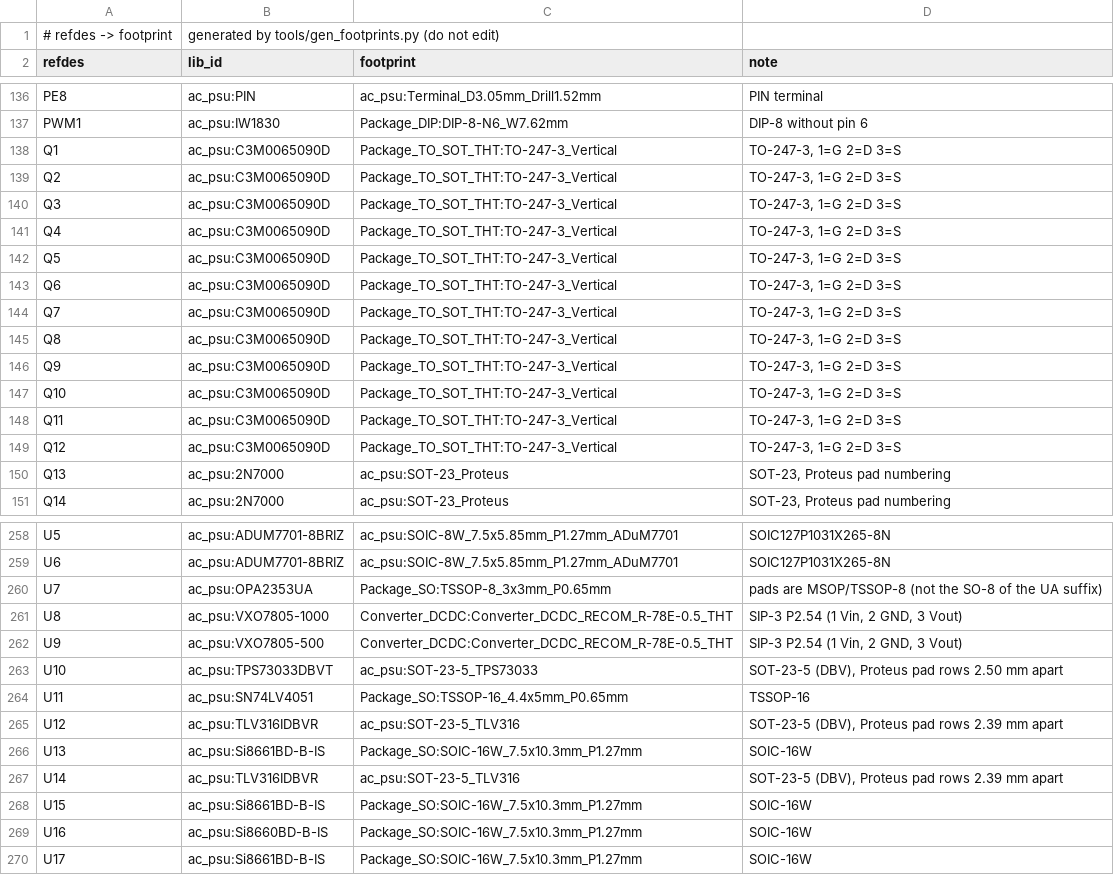
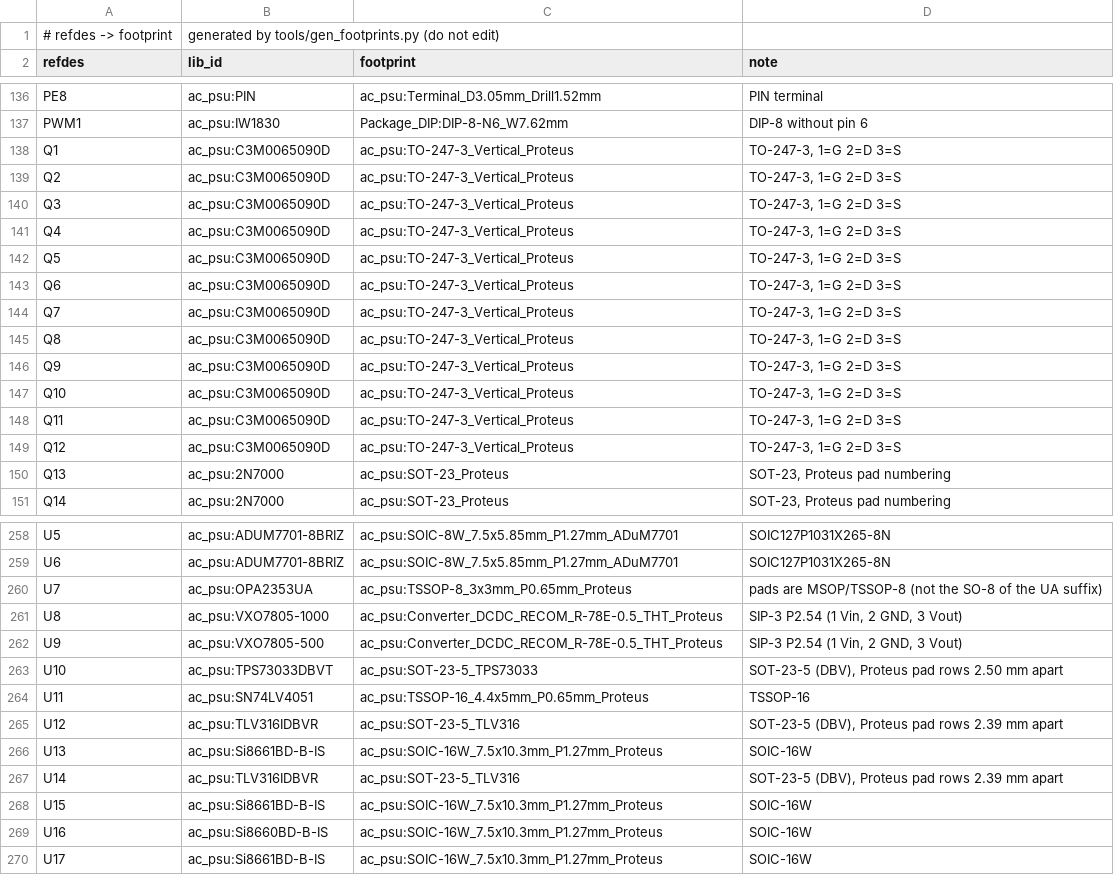
Before and after one commit to johonkanen/ac_psu_kicad, a CSV file: lib/footprint_map.csv, drawn as a sheet; only a part is shown, gaps mark what is left out; the diff covers the shown part only.

```diff
--- a/lib/footprint_map.csv
+++ b/lib/footprint_map.csv
@@ -137,14 +137,14 @@ PE8,ac_psu:PIN,ac_psu:Terminal_D3.05mm_Drill1.52mm,PIN terminal
 PWM1,ac_psu:IW1830,Package_DIP:DIP-8-N6_W7.62mm,DIP-8 without pin 6
-Q1,ac_psu:C3M0065090D,Package_TO_SOT_THT:TO-247-3_Vertical,"TO-247-3, 1=G 2=D 3=S"
-Q2,ac_psu:C3M0065090D,Package_TO_SOT_THT:TO-247-3_Vertical,"TO-247-3, 1=G 2=D 3=S"
-Q3,ac_psu:C3M0065090D,Package_TO_SOT_THT:TO-247-3_Vertical,"TO-247-3, 1=G 2=D 3=S"
-Q4,ac_psu:C3M0065090D,Package_TO_SOT_THT:TO-247-3_Vertical,"TO-247-3, 1=G 2=D 3=S"
-Q5,ac_psu:C3M0065090D,Package_TO_SOT_THT:TO-247-3_Vertical,"TO-247-3, 1=G 2=D 3=S"
-Q6,ac_psu:C3M0065090D,Package_TO_SOT_THT:TO-247-3_Vertical,"TO-247-3, 1=G 2=D 3=S"
-Q7,ac_psu:C3M0065090D,Package_TO_SOT_THT:TO-247-3_Vertical,"TO-247-3, 1=G 2=D 3=S"
-Q8,ac_psu:C3M0065090D,Package_TO_SOT_THT:TO-247-3_Vertical,"TO-247-3, 1=G 2=D 3=S"
-Q9,ac_psu:C3M0065090D,Package_TO_SOT_THT:TO-247-3_Vertical,"TO-247-3, 1=G 2=D 3=S"
-Q10,ac_psu:C3M0065090D,Package_TO_SOT_THT:TO-247-3_Vertical,"TO-247-3, 1=G 2=D 3=S"
-Q11,ac_psu:C3M0065090D,Package_TO_SOT_THT:TO-247-3_Vertical,"TO-247-3, 1=G 2=D 3=S"
-Q12,ac_psu:C3M0065090D,Package_TO_SOT_THT:TO-247-3_Vertical,"TO-247-3, 1=G 2=D 3=S"
+Q1,ac_psu:C3M0065090D,ac_psu:TO-247-3_Vertical_Proteus,"TO-247-3, 1=G 2=D 3=S"
+Q2,ac_psu:C3M0065090D,ac_psu:TO-247-3_Vertical_Proteus,"TO-247-3, 1=G 2=D 3=S"
+Q3,ac_psu:C3M0065090D,ac_psu:TO-247-3_Vertical_Proteus,"TO-247-3, 1=G 2=D 3=S"
+Q4,ac_psu:C3M0065090D,ac_psu:TO-247-3_Vertical_Proteus,"TO-247-3, 1=G 2=D 3=S"
+Q5,ac_psu:C3M0065090D,ac_psu:TO-247-3_Vertical_Proteus,"TO-247-3, 1=G 2=D 3=S"
+Q6,ac_psu:C3M0065090D,ac_psu:TO-247-3_Vertical_Proteus,"TO-247-3, 1=G 2=D 3=S"
+Q7,ac_psu:C3M0065090D,ac_psu:TO-247-3_Vertical_Proteus,"TO-247-3, 1=G 2=D 3=S"
+Q8,ac_psu:C3M0065090D,ac_psu:TO-247-3_Vertical_Proteus,"TO-247-3, 1=G 2=D 3=S"
+Q9,ac_psu:C3M0065090D,ac_psu:TO-247-3_Vertical_Proteus,"TO-247-3, 1=G 2=D 3=S"
+Q10,ac_psu:C3M0065090D,ac_psu:TO-247-3_Vertical_Proteus,"TO-247-3, 1=G 2=D 3=S"
+Q11,ac_psu:C3M0065090D,ac_psu:TO-247-3_Vertical_Proteus,"TO-247-3, 1=G 2=D 3=S"
+Q12,ac_psu:C3M0065090D,ac_psu:TO-247-3_Vertical_Proteus,"TO-247-3, 1=G 2=D 3=S"
 Q13,ac_psu:2N7000,ac_psu:SOT-23_Proteus,"SOT-23, Proteus pad numbering"
@@ -259,12 +259,12 @@ U5,ac_psu:ADUM7701-8BRIZ,ac_psu:SOIC-8W_7.5x5.85mm_P1.27mm_ADuM7701,SOIC127P1031
 U6,ac_psu:ADUM7701-8BRIZ,ac_psu:SOIC-8W_7.5x5.85mm_P1.27mm_ADuM7701,SOIC127P1031X265-8N
-U7,ac_psu:OPA2353UA,Package_SO:TSSOP-8_3x3mm_P0.65mm,pads are MSOP/TSSOP-8 (not the SO-8 of the UA suffix)
-U8,ac_psu:VXO7805-1000,Converter_DCDC:Converter_DCDC_RECOM_R-78E-0.5_THT,"SIP-3 P2.54 (1 Vin, 2 GND, 3 Vout)"
-U9,ac_psu:VXO7805-500,Converter_DCDC:Converter_DCDC_RECOM_R-78E-0.5_THT,"SIP-3 P2.54 (1 Vin, 2 GND, 3 Vout)"
+U7,ac_psu:OPA2353UA,ac_psu:TSSOP-8_3x3mm_P0.65mm_Proteus,pads are MSOP/TSSOP-8 (not the SO-8 of the UA suffix)
+U8,ac_psu:VXO7805-1000,ac_psu:Converter_DCDC_RECOM_R-78E-0.5_THT_Proteus,"SIP-3 P2.54 (1 Vin, 2 GND, 3 Vout)"
+U9,ac_psu:VXO7805-500,ac_psu:Converter_DCDC_RECOM_R-78E-0.5_THT_Proteus,"SIP-3 P2.54 (1 Vin, 2 GND, 3 Vout)"
 U10,ac_psu:TPS73033DBVT,ac_psu:SOT-23-5_TPS73033,"SOT-23-5 (DBV), Proteus pad rows 2.50 mm apart"
-U11,ac_psu:SN74LV4051,Package_SO:TSSOP-16_4.4x5mm_P0.65mm,TSSOP-16
+U11,ac_psu:SN74LV4051,ac_psu:TSSOP-16_4.4x5mm_P0.65mm_Proteus,TSSOP-16
 U12,ac_psu:TLV316IDBVR,ac_psu:SOT-23-5_TLV316,"SOT-23-5 (DBV), Proteus pad rows 2.39 mm apart"
-U13,ac_psu:Si8661BD-B-IS,Package_SO:SOIC-16W_7.5x10.3mm_P1.27mm,SOIC-16W
+U13,ac_psu:Si8661BD-B-IS,ac_psu:SOIC-16W_7.5x10.3mm_P1.27mm_Proteus,SOIC-16W
 U14,ac_psu:TLV316IDBVR,ac_psu:SOT-23-5_TLV316,"SOT-23-5 (DBV), Proteus pad rows 2.39 mm apart"
-U15,ac_psu:Si8661BD-B-IS,Package_SO:SOIC-16W_7.5x10.3mm_P1.27mm,SOIC-16W
-U16,ac_psu:Si8660BD-B-IS,Package_SO:SOIC-16W_7.5x10.3mm_P1.27mm,SOIC-16W
-U17,ac_psu:Si8661BD-B-IS,Package_SO:SOIC-16W_7.5x10.3mm_P1.27mm,SOIC-16W
+U15,ac_psu:Si8661BD-B-IS,ac_psu:SOIC-16W_7.5x10.3mm_P1.27mm_Proteus,SOIC-16W
+U16,ac_psu:Si8660BD-B-IS,ac_psu:SOIC-16W_7.5x10.3mm_P1.27mm_Proteus,SOIC-16W
+U17,ac_psu:Si8661BD-B-IS,ac_psu:SOIC-16W_7.5x10.3mm_P1.27mm_Proteus,SOIC-16W
```
Also changed, not shown: 22 edited cells elsewhere in this file, reports/footprint_fit.csv, reports/footprint_pads.csv, 48 other files.
